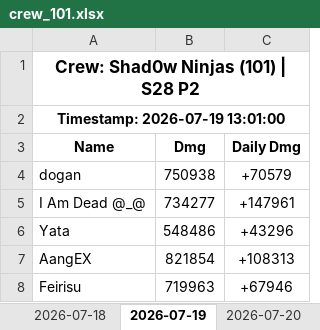
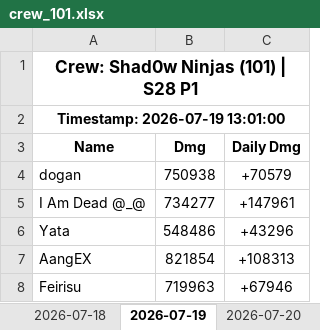
Before and after one commit to nixervo/Shad0wNinjas-Crew, an Excel workbook: crew_101.xlsx, sheet 2026-07-19, drawn as a sheet; only a part is shown; values as stored, in another font and other column widths than the file's, no borders; the diff names each change by its address in the sheet, - before the commit and + after, or states it on an @@ line.

```diff
--- a/crew_101.xlsx (sheet 2026-07-19)
+++ b/crew_101.xlsx (sheet 2026-07-19)
-A1 (Name): Crew: Shad0w Ninjas (101) | S28 P2
+A1 (Name): Crew: Shad0w Ninjas (101) | S28 P1
```
Also changed, not shown: sheet 2026-07-23, sheet 2026-07-25, sheet 2026-07-24, sheet 2026-07-22, sheet 2026-07-20, sheet 2026-07-21.
